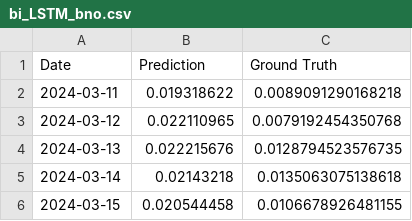
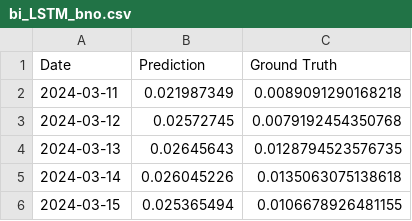
Before and after one commit to kimjuhwan1234/Volatility_Forecasting, a CSV file: Files/bi_LSTM_bno.csv, drawn as a sheet.

```diff
--- a/Files/bi_LSTM_bno.csv
+++ b/Files/bi_LSTM_bno.csv
@@ -1,6 +1,6 @@
 Date,Prediction,Ground Truth
-2024-03-11,0.019318622,0.0089091290168218
-2024-03-12,0.022110965,0.0079192454350768
-2024-03-13,0.022215676,0.0128794523576735
-2024-03-14,0.02143218,0.0135063075138618
-2024-03-15,0.020544458,0.0106678926481155
+2024-03-11,0.021987349,0.0089091290168218
+2024-03-12,0.02572745,0.0079192454350768
+2024-03-13,0.02645643,0.0128794523576735
+2024-03-14,0.026045226,0.0135063075138618
+2024-03-15,0.025365494,0.0106678926481155
```
Also changed, not shown: Files/bi_LSTM_wti.csv, 8 other files.
